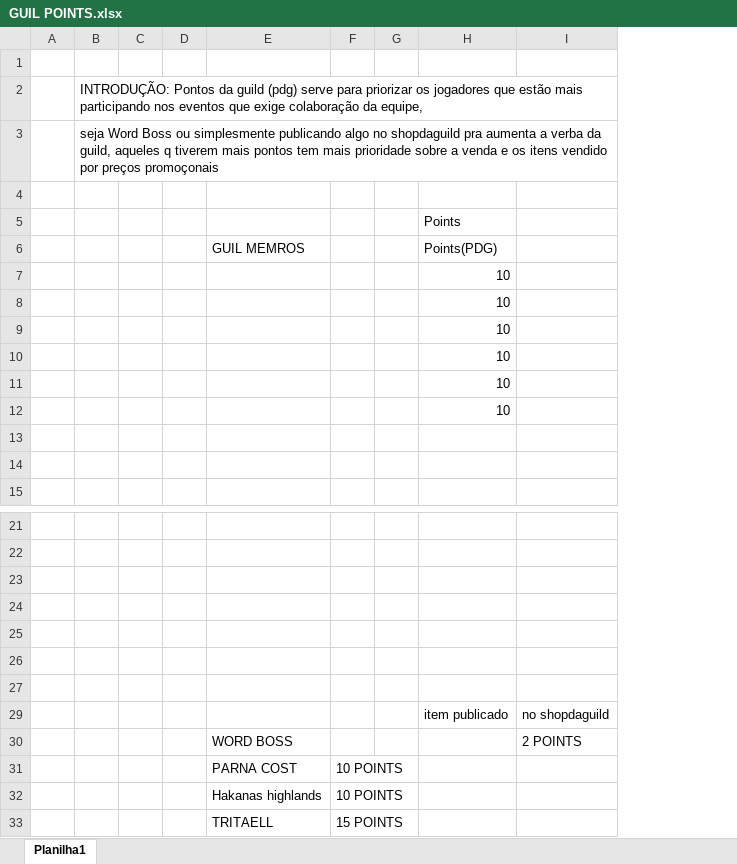
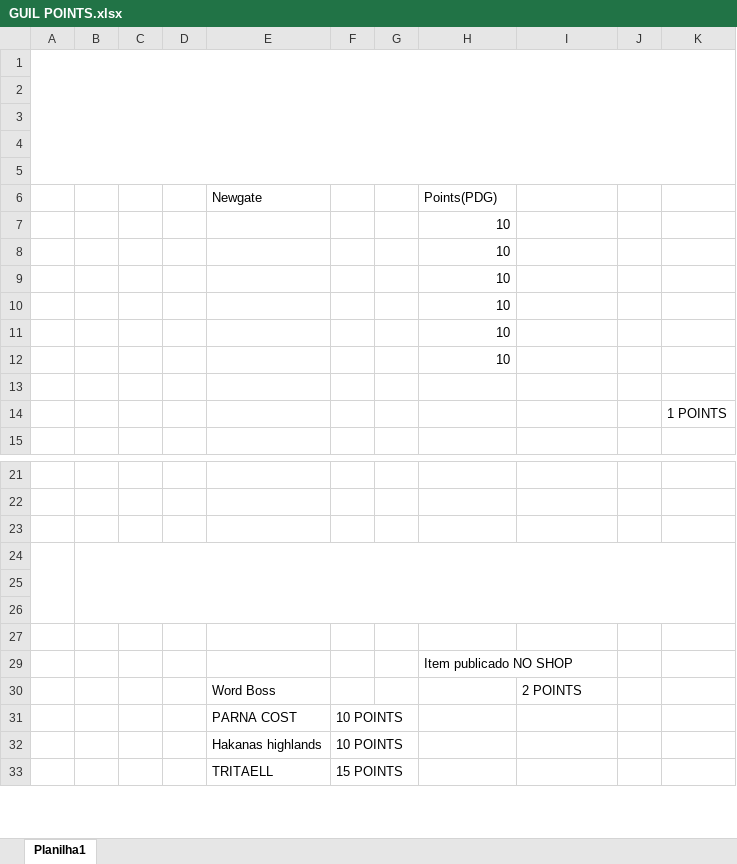
Before and after one commit to VenoMpedro/arquivos, an Excel workbook: GUIL POINTS.xlsx, sheet Planilha1, drawn as a sheet; only a part is shown, gaps mark what is left out; values as stored, in another font and other column widths than the file's, no cell formats; charts and pictures not drawn; removed rows and columns are numbered as before the commit, all else as after; the diff names each change by its address in the sheet, - before the commit and + after, or states it on an @@ line.

Commit message:
tabela com nova atualização

```diff
--- a/GUIL POINTS.xlsx (sheet Planilha1)
+++ b/GUIL POINTS.xlsx (sheet Planilha1)
-column B, rows 2-3: INTRODUÇÃO: Pontos da guild (pdg) serve para priorizar os jogadores que estão mais participando nos eventos que exige colaboração da equipe, | seja Word Boss ou simplesmente publicando algo no shopdaguild pra aumenta a verba da guild, aqueles q tiverem mais pontos tem mais prioridade sobre a venda e os itens vendido por preços promoçonais
+column B, empty
+column J, empty
+column K, row 14: 1 POINTS
+A1:K5 merged
-H5 (Points(PDG)): Points
+H5 (Points(PDG)): (empty)
-E6: GUIL MEMROS
+E6: Newgate
+A24:A26 merged
-row 29:  |  |  |  |  |  |  | item publicado | no shopdaguild
+row 29:  |  |  |  |  |  |  | Item publicado NO SHOP
-E30 (Newgate): WORD BOSS
+E30 (Newgate): Word Boss
```
Also changed, not shown: cell formats, charts or pictures.
